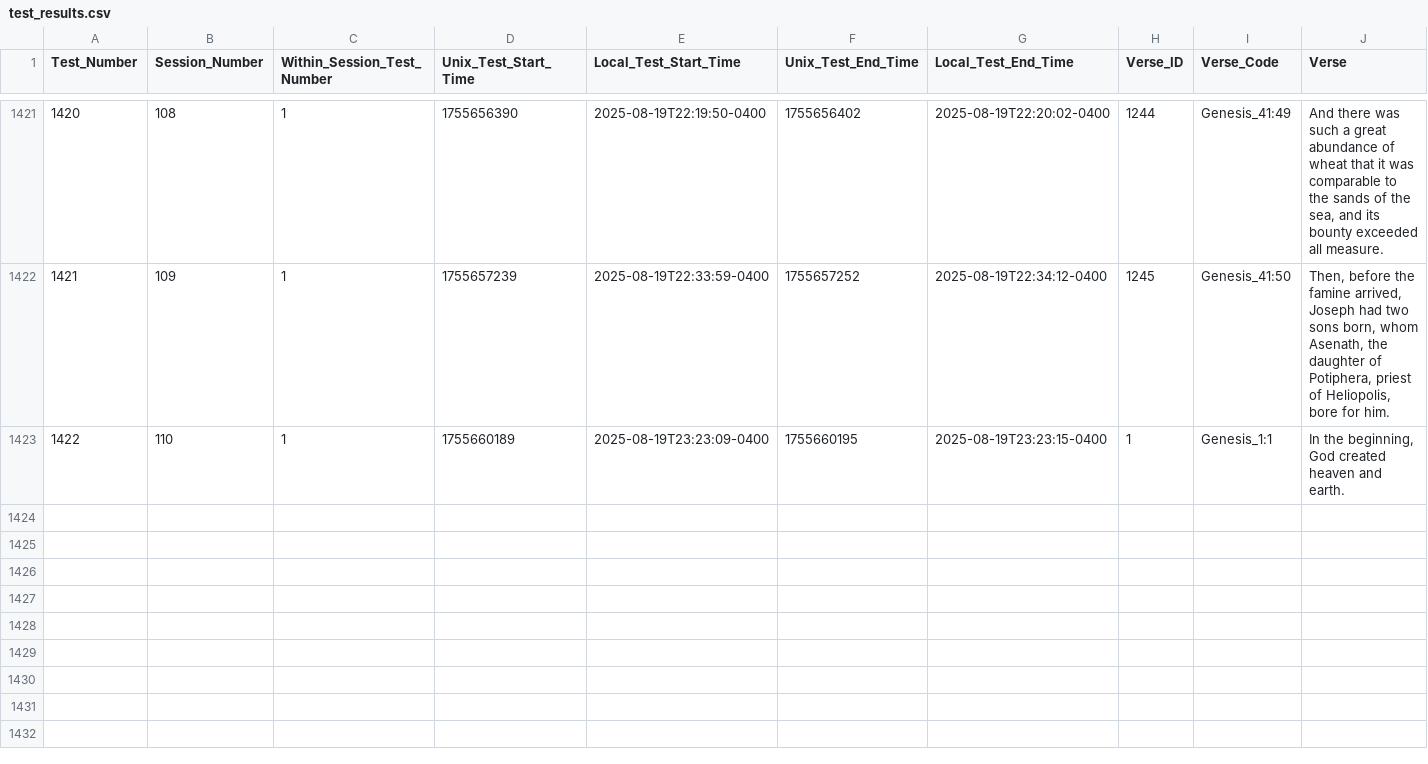
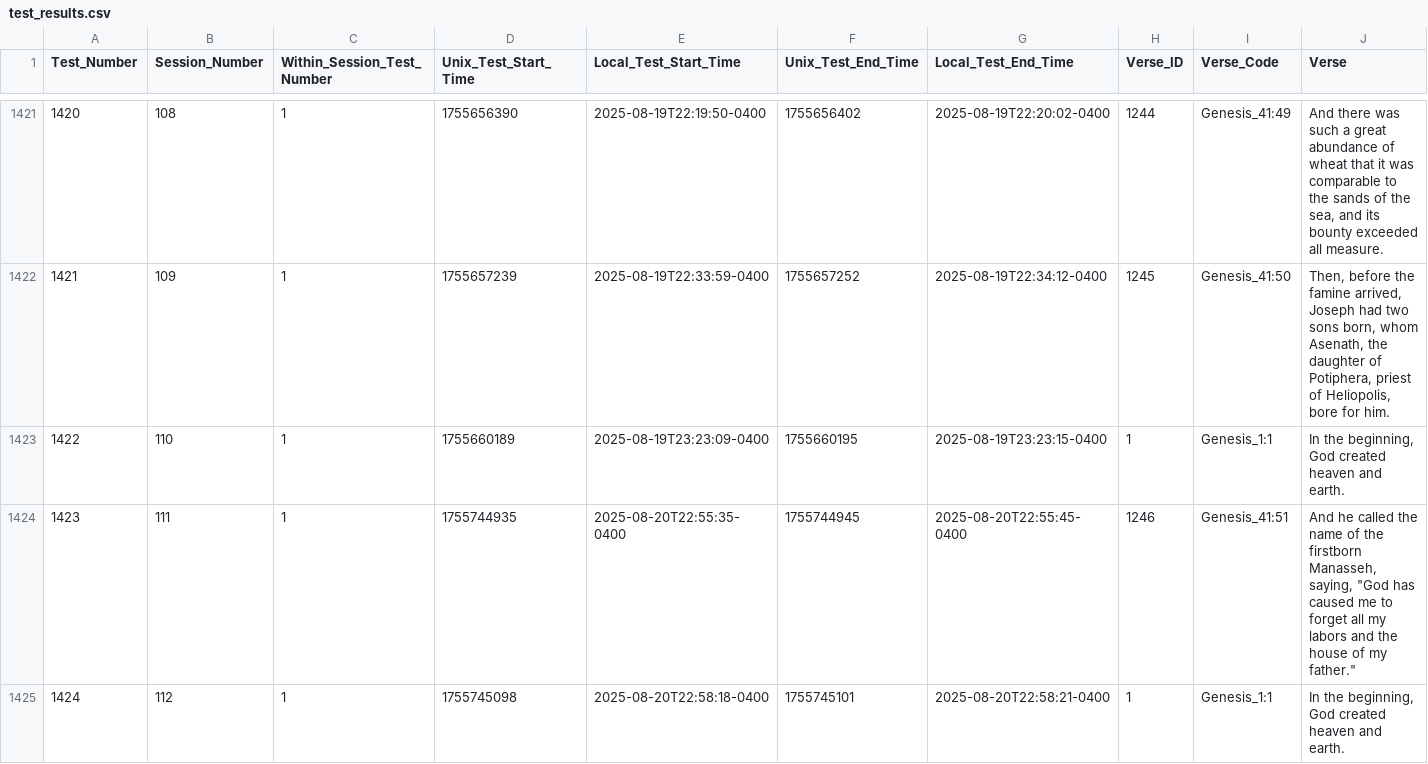
Before and after one commit to redzimski/cpp_tttb, a CSV file: Files/test_results.csv, drawn as a sheet; only a part is shown, gaps mark what is left out; rows hold the shown columns only; the diff names each change by its address in the sheet, - before the commit and + after, or states it on an @@ line.

```diff
--- a/Files/test_results.csv
+++ b/Files/test_results.csv
+row 1424: 1423 | 111 | 1 | 1755744935 | 2025-08-20T22:55:35-0400 | 1755744945 | 2025-08-20T22:55:45-0400 | 1246 | Genesis_41:51 | And he called the name of the firstborn Manasseh, saying, "God has caused me to forget all my labors and the house of my father."
+row 1425: 1424 | 112 | 1 | 1755745098 | 2025-08-20T22:58:18-0400 | 1755745101 | 2025-08-20T22:58:21-0400 | 1 | Genesis_1:1 | In the beginning, God created heaven and earth.
```
Also changed, not shown: Files/word_results.csv, 35 other files.
